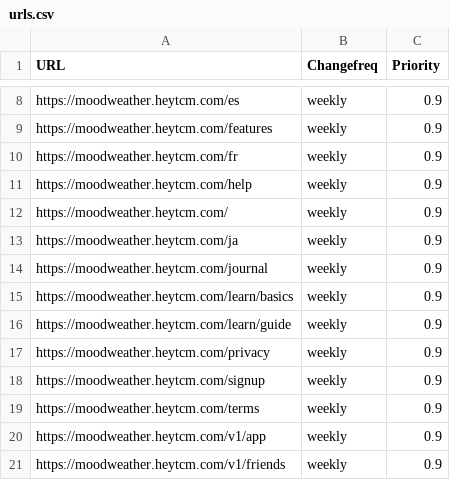
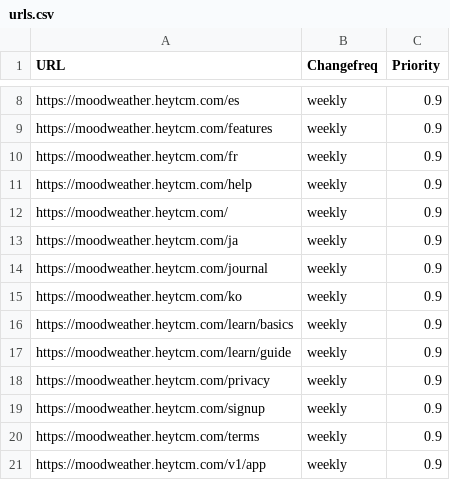
Before and after one commit to wanghaisheng/mood-weather, a CSV file: urls.csv, drawn as a sheet; only a part is shown, gaps mark what is left out; the shorter side is filled out with more unchanged rows; the diff names each change by its address in the sheet, - before the commit and + after, or states it on an @@ line.

```diff
--- a/urls.csv
+++ b/urls.csv
+row 15: https://moodweather.heytcm.com/ko | weekly | 0.9
```
Also changed, not shown: 1 other file.
